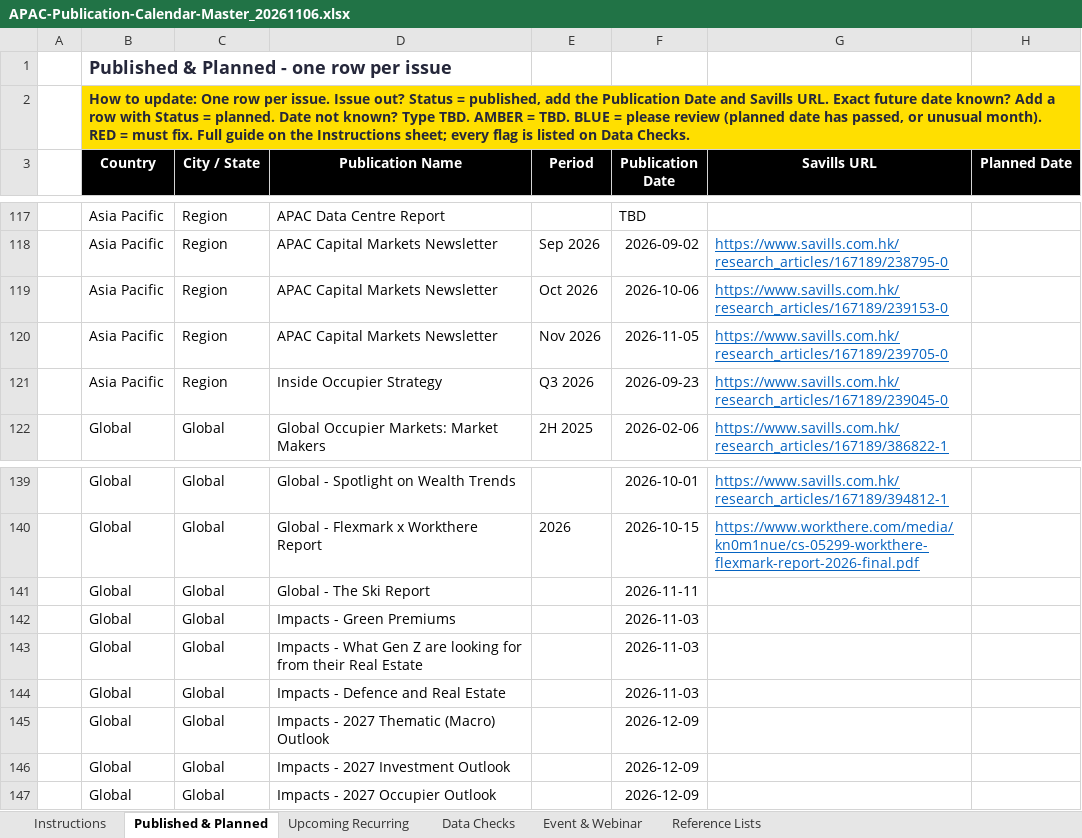
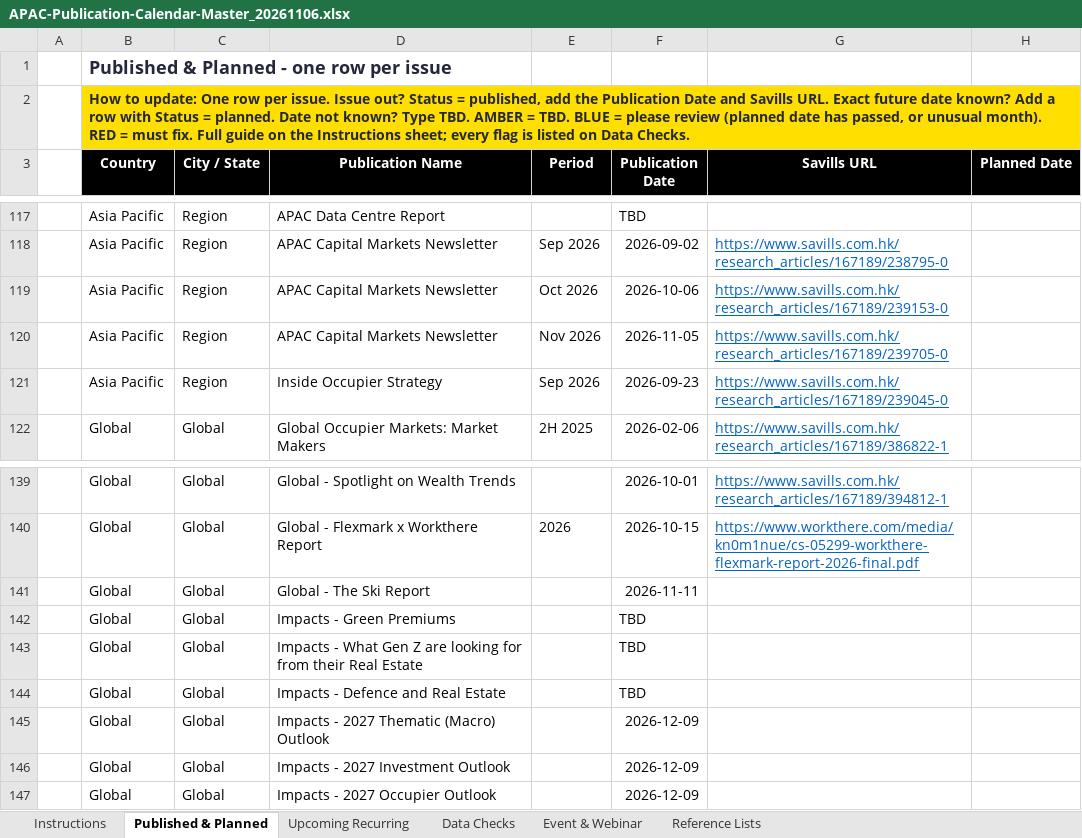
Before and after one commit to olivialamyan-design/APAC-Publication-Calendar, an Excel workbook: APAC-Publication-Calendar-Master_20261106.xlsx, sheet Published & Planned, drawn as a sheet; only a part is shown, gaps mark what is left out; values as stored, in another font and other column widths than the file's, no borders; conditional formats not drawn; the diff names each change by its address in the sheet, - before the commit and + after, or states it on an @@ line.

Commit message:
data: update publications.json + master xlsx -> APAC-Publication-Calendar-Master_20261106.xlsx [2026-11-09]
- Master workbook refreshed: colour flags are now cell fill only (amber TBD, blue review, red must fix); plain-language Instructions rebuilt
- Site title uses the Period typed on Published & Planned (e.g. Inside Occupier Strategy Sep 2026)
- Quarter/half-year estimates continue sequentially from the latest Period; estimates up to 45 days late stay on the site flagged Overdue - review
- TBD items no longer carry a needs-date tag
- publications.json: 440 records (123 published, 293 estimated, 12 TBD); events.json: 4 events

Created with [Perplexity](https://www.perplexity.ai/computer/tasks/39e47673-c616-42a0-a29d-0574f8ec0afc)

```diff
--- a/APAC-Publication-Calendar-Master_20261106.xlsx (sheet Published & Planned)
+++ b/APAC-Publication-Calendar-Master_20261106.xlsx (sheet Published & Planned)
-E121 (Period): Q3 2026
+E121 (Period): Sep 2026
-F142:F144 (Publication Date): 2026-11-03
+F142:F144 (Publication Date): TBD
```
Also changed, not shown: sheet Instructions, sheet Reference Lists, sheet Upcoming Recurring, 7 other files.
